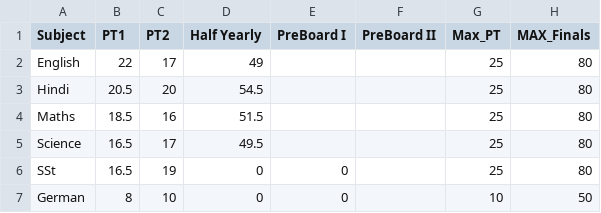
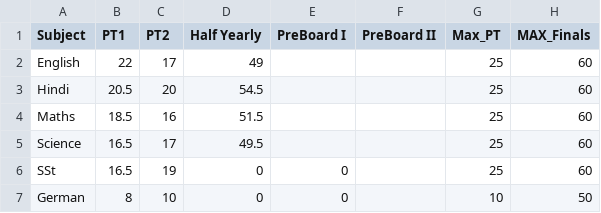
Before and after one commit to Abhyast-Dev/Aadya, a CSV file: Result.csv, drawn as a sheet.

Commit message:
Update Result.csv

```diff
--- a/Result.csv
+++ b/Result.csv
@@ -1,7 +1,7 @@
 Subject,PT1,PT2,Half Yearly,PreBoard I,PreBoard II,Max_PT,MAX_Finals
-English,22,17,49,,,25,80
-Hindi,20.5,20,54.5,,,25,80
-Maths,18.5,16,51.5,,,25,80
-Science,16.5,17,49.5,,,25,80
-SSt,16.5,19,0,0,,25,80
+English,22,17,49,,,25,60
+Hindi,20.5,20,54.5,,,25,60
+Maths,18.5,16,51.5,,,25,60
+Science,16.5,17,49.5,,,25,60
+SSt,16.5,19,0,0,,25,60
 German,8,10,0,0,,10,50
```
